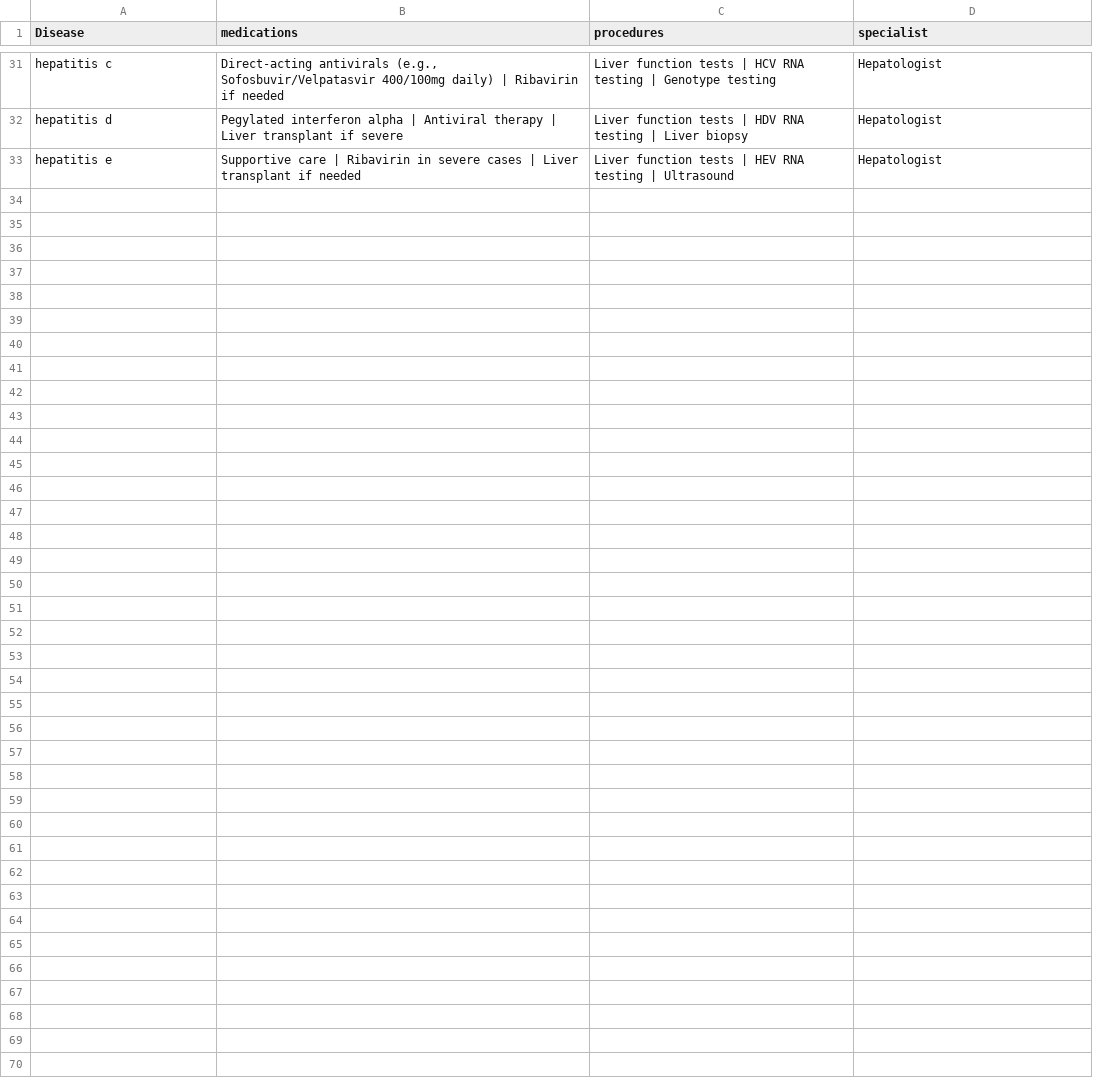
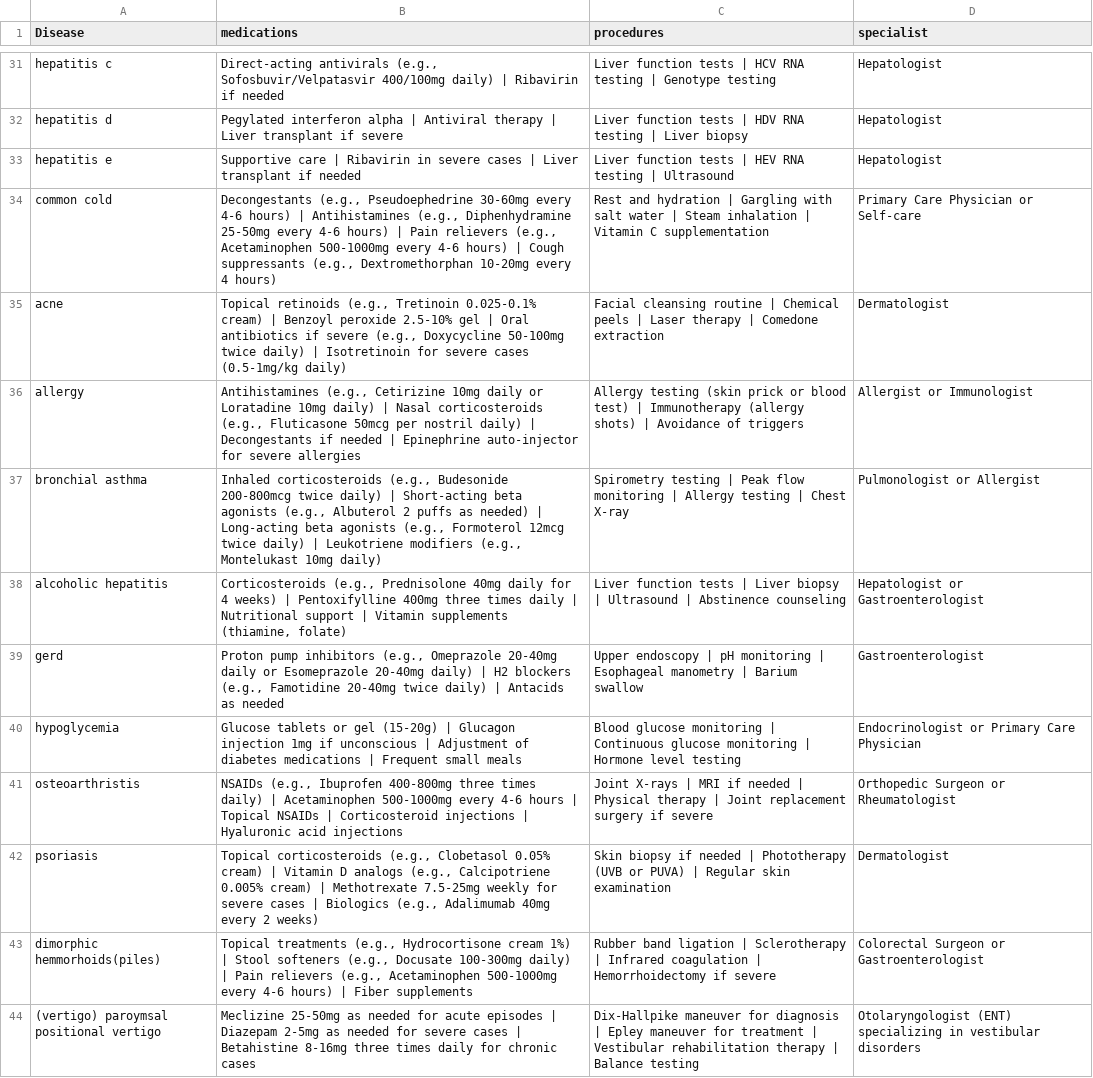
Before and after one commit to Pacifique5/Health-AI, a CSV file: backend/data/disease_treatments.csv, drawn as a sheet; only a part is shown, gaps mark what is left out; the diff names each change by its address in the sheet, - before the commit and + after, or states it on an @@ line.

```diff
--- a/backend/data/disease_treatments.csv
+++ b/backend/data/disease_treatments.csv
+row 34: common cold | Decongestants (e.g., Pseudoephedrine 30-60mg every 4-6 hours) | Antihistamines (e.g., Diphenhydramine 25-50mg every 4-6 hours) | Pain relievers (e.g., Acetaminophen 500-1000mg every 4-6 hours) | Cough suppressants (e.g., Dextromethorphan 10-20mg every 4 hours) | Rest and hydration | Gargling with salt water | Steam inhalation | Vitamin C supplementation | Primary Care Physician or Self-care
+row 35: acne | Topical retinoids (e.g., Tretinoin 0.025-0.1% cream) | Benzoyl peroxide 2.5-10% gel | Oral antibiotics if severe (e.g., Doxycycline 50-100mg twice daily) | Isotretinoin for severe cases (0.5-1mg/kg daily) | Facial cleansing routine | Chemical peels | Laser therapy | Comedone extraction | Dermatologist
+row 36: allergy | Antihistamines (e.g., Cetirizine 10mg daily or Loratadine 10mg daily) | Nasal corticosteroids (e.g., Fluticasone 50mcg per nostril daily) | Decongestants if needed | Epinephrine auto-injector for severe allergies | Allergy testing (skin prick or blood test) | Immunotherapy (allergy shots) | Avoidance of triggers | Allergist or Immunologist
+row 37: bronchial asthma | Inhaled corticosteroids (e.g., Budesonide 200-800mcg twice daily) | Short-acting beta agonists (e.g., Albuterol 2 puffs as needed) | Long-acting beta agonists (e.g., Formoterol 12mcg twice daily) | Leukotriene modifiers (e.g., Montelukast 10mg daily) | Spirometry testing | Peak flow monitoring | Allergy testing | Chest X-ray | Pulmonologist or Allergist
+row 38: alcoholic hepatitis | Corticosteroids (e.g., Prednisolone 40mg daily for 4 weeks) | Pentoxifylline 400mg three times daily | Nutritional support | Vitamin supplements (thiamine, folate) | Liver function tests | Liver biopsy | Ultrasound | Abstinence counseling | Hepatologist or Gastroenterologist
+row 39: gerd | Proton pump inhibitors (e.g., Omeprazole 20-40mg daily or Esomeprazole 20-40mg daily) | H2 blockers (e.g., Famotidine 20-40mg twice daily) | Antacids as needed | Upper endoscopy | pH monitoring | Esophageal manometry | Barium swallow | Gastroenterologist
+row 40: hypoglycemia | Glucose tablets or gel (15-20g) | Glucagon injection 1mg if unconscious | Adjustment of diabetes medications | Frequent small meals | Blood glucose monitoring | Continuous glucose monitoring | Hormone level testing | Endocrinologist or Primary Care Physician
+row 41: osteoarthristis | NSAIDs (e.g., Ibuprofen 400-800mg three times daily) | Acetaminophen 500-1000mg every 4-6 hours | Topical NSAIDs | Corticosteroid injections | Hyaluronic acid injections | Joint X-rays | MRI if needed | Physical therapy | Joint replacement surgery if severe | Orthopedic Surgeon or Rheumatologist
+row 42: psoriasis | Topical corticosteroids (e.g., Clobetasol 0.05% cream) | Vitamin D analogs (e.g., Calcipotriene 0.005% cream) | Methotrexate 7.5-25mg weekly for severe cases | Biologics (e.g., Adalimumab 40mg every 2 weeks) | Skin biopsy if needed | Phototherapy (UVB or PUVA) | Regular skin examination | Dermatologist
+row 43: dimorphic hemmorhoids(piles) | Topical treatments (e.g., Hydrocortisone cream 1%) | Stool softeners (e.g., Docusate 100-300mg daily) | Pain relievers (e.g., Acetaminophen 500-1000mg every 4-6 hours) | Fiber supplements | Rubber band ligation | Sclerotherapy | Infrared coagulation | Hemorrhoidectomy if severe | Colorectal Surgeon or Gastroenterologist
+row 44: (vertigo) paroymsal positional vertigo | Meclizine 25-50mg as needed for acute episodes | Diazepam 2-5mg as needed for severe cases | Betahistine 8-16mg three times daily for chronic cases | Dix-Hallpike maneuver for diagnosis | Epley maneuver for treatment | Vestibular rehabilitation therapy | Balance testing | Otolaryngologist (ENT) specializing in vestibular disorders
```
Also changed, not shown: 28 other files.
